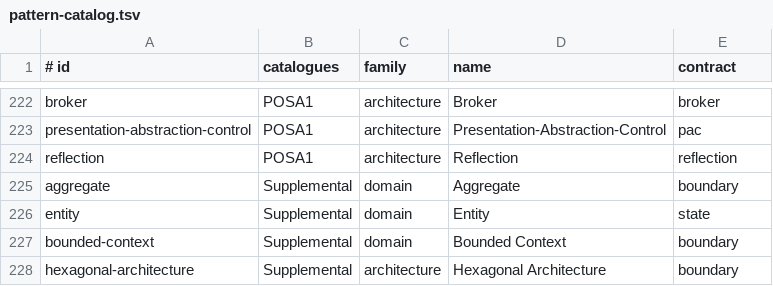
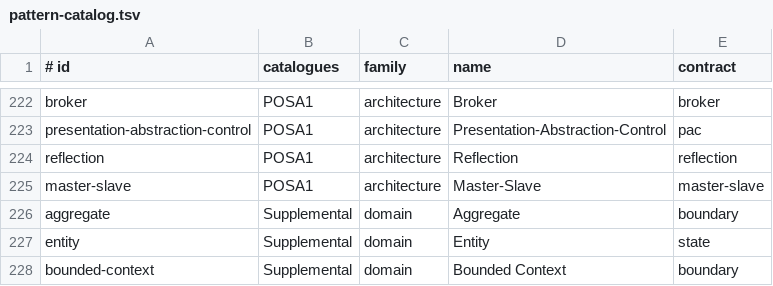
Before and after one commit to EmreMicrosoft/DesignPatterns, a TSV file: src/shared/pattern-catalog.tsv, drawn as a sheet; only a part is shown, gaps mark what is left out; the shorter side is filled out with more unchanged rows; the diff names each change by its address in the sheet, - before the commit and + after, or states it on an @@ line.

Commit message:
Add Master-Slave pattern

```diff
--- a/src/shared/pattern-catalog.tsv
+++ b/src/shared/pattern-catalog.tsv
+row 225: master-slave | POSA1 | architecture | Master-Slave | master-slave
```
Also changed, not shown: 6 other files.
